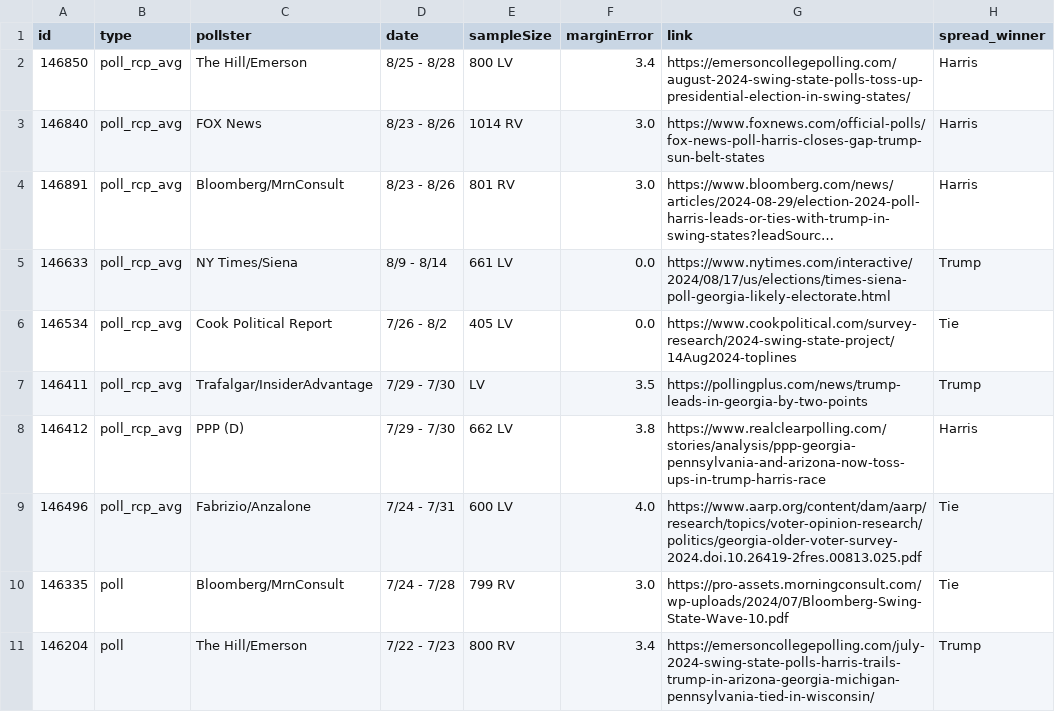
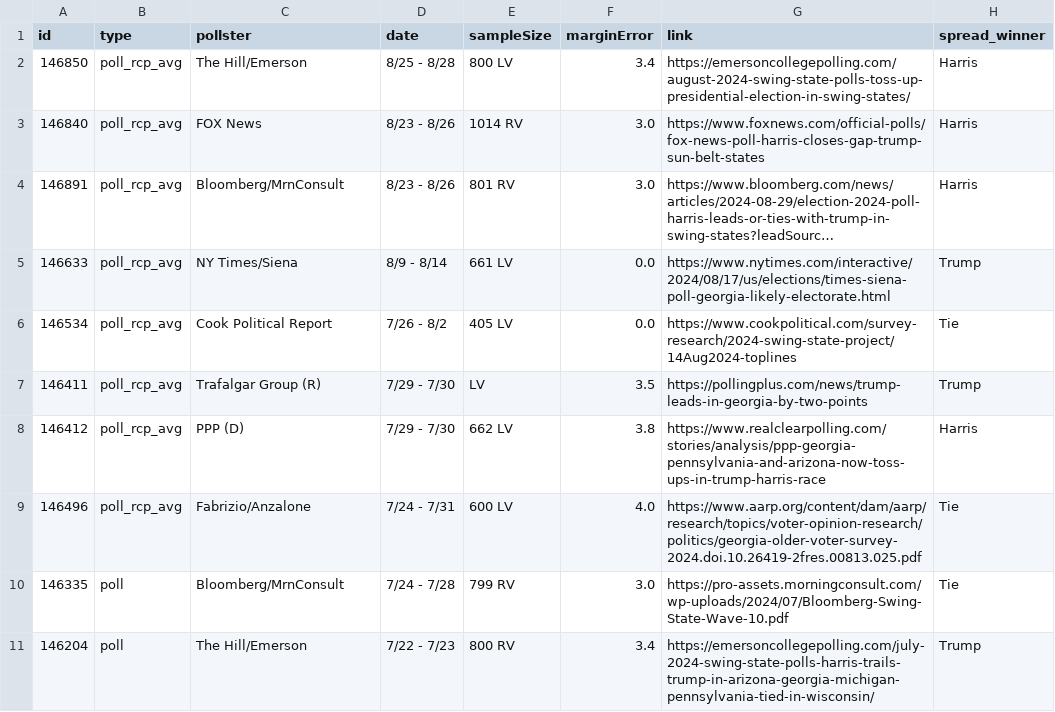
Before and after one commit to stiles/polls, a CSV file: data/polls/georgia.csv, drawn as a sheet; only a part is shown; long unchanged cells end in …; the diff names each change by its address in the sheet, - before the commit and + after, or states it on an @@ line.

```diff
--- a/data/polls/georgia.csv
+++ b/data/polls/georgia.csv
-C7 (pollster): Trafalgar/InsiderAdvantage
+C7 (pollster): Trafalgar Group (R)
```
Also changed, not shown: 3 other files.
